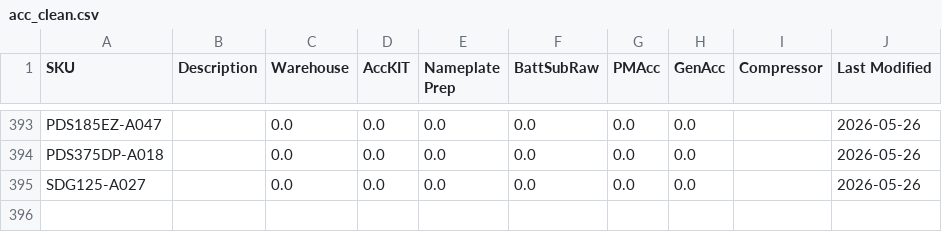
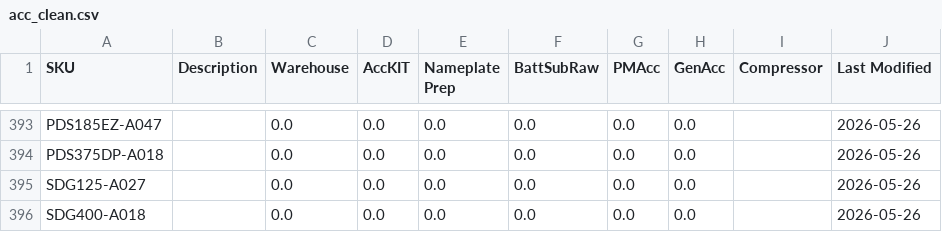
Before and after one commit to tritoan156/labor_model, a CSV file: data/acc_clean.csv, drawn as a sheet; only a part is shown, gaps mark what is left out.

Commit message:
Add new accessory SKU SDG400-A018 via app

```diff
--- a/data/acc_clean.csv
+++ b/data/acc_clean.csv
@@ -395 +395,2 @@ PDS375DP-A018,,0.0,0.0,0.0,0.0,0.0,0.0,,2026-05-26
 SDG125-A027,,0.0,0.0,0.0,0.0,0.0,0.0,,2026-05-26
+SDG400-A018,,0.0,0.0,0.0,0.0,0.0,0.0,,2026-05-26
```
